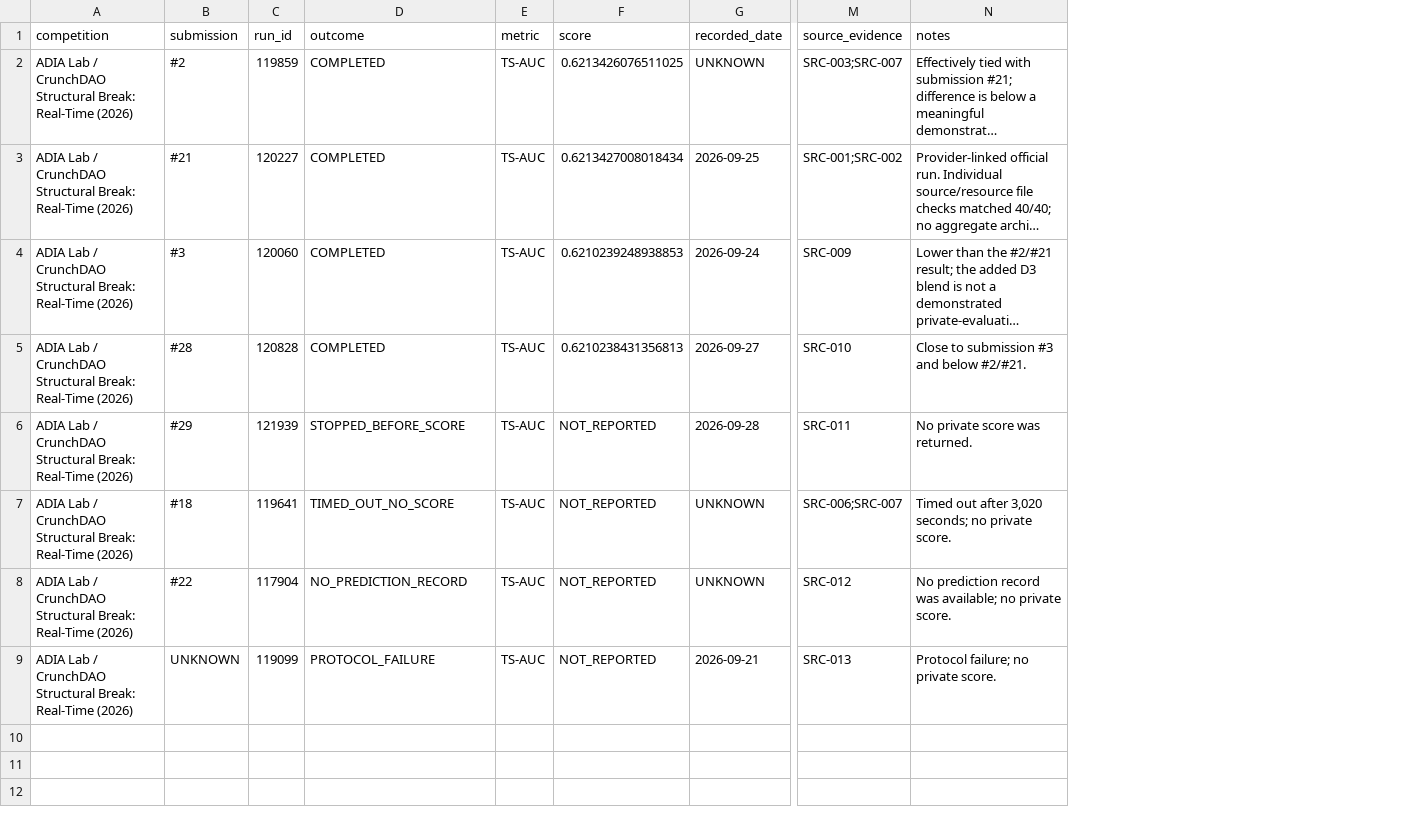
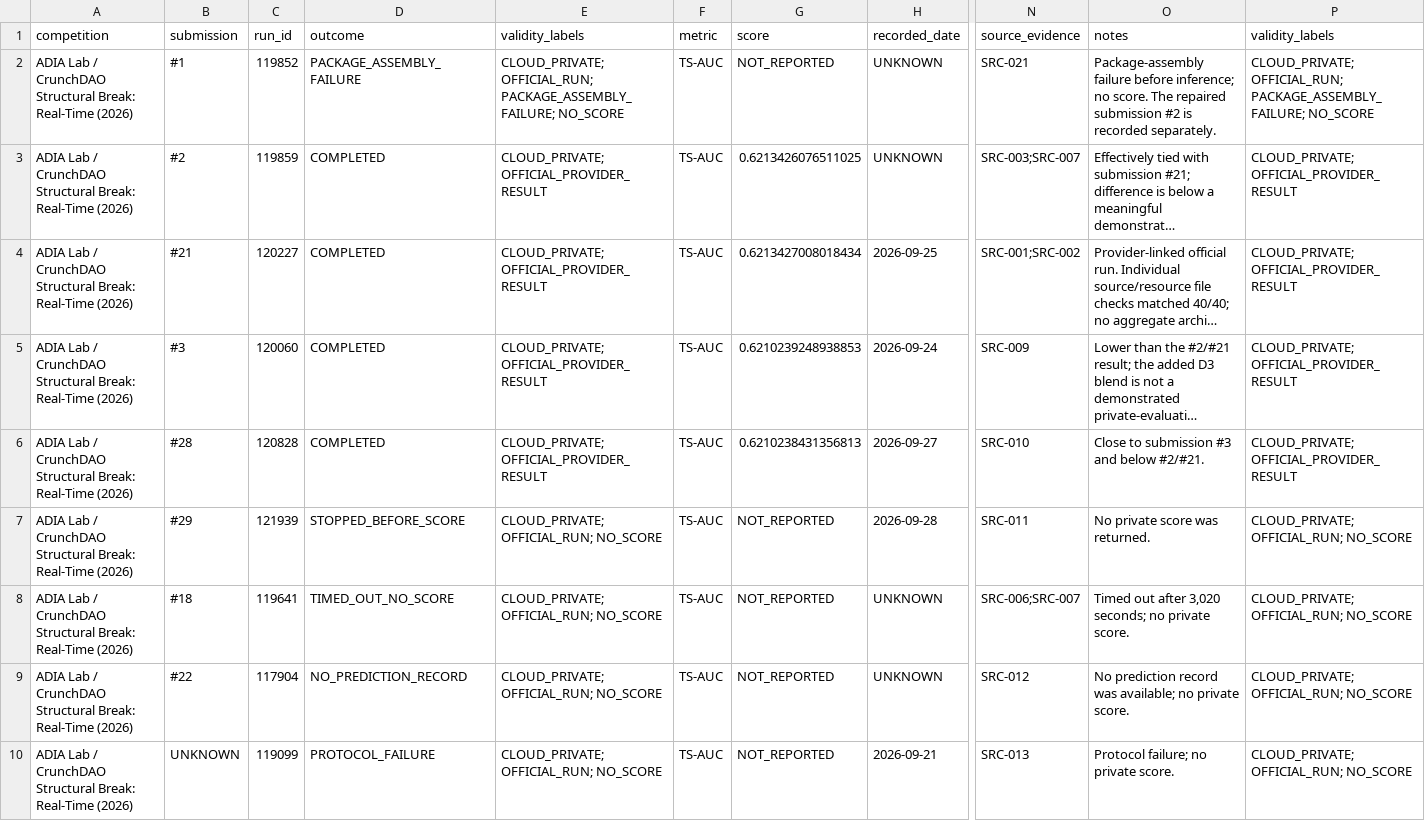
Before and after one commit to TranTrinhNhan1/BreakForge, a CSV file: reports/curated_results/official_runs.csv, drawn as a sheet; only a part is shown, gaps mark what is left out; long unchanged cells end in …; addresses are those after the commit; rows hold the shown columns only; the diff names each change by its address in the sheet, - before the commit and + after, or states it on an @@ line.

```diff
--- a/reports/curated_results/official_runs.csv
+++ b/reports/curated_results/official_runs.csv
+column E (validity_labels), rows 3-10: CLOUD_PRIVATE; OFFICIAL_PROVIDER_RESULT | CLOUD_PRIVATE; OFFICIAL_PROVIDER_RESULT | CLOUD_PRIVATE; OFFICIAL_PROVIDER_RESULT | CLOUD_PRIVATE; OFFICIAL_PROVIDER_RESULT | CLOUD_PRIVATE; OFFICIAL_RUN; NO_SCORE | CLOUD_PRIVATE; OFFICIAL_RUN; NO_SCORE | CLOUD_PRIVATE; OFFICIAL_RUN; NO_SCORE | CLOUD_PRIVATE; OFFICIAL_RUN; NO_SCORE
+column P (validity_labels), rows 3-10: CLOUD_PRIVATE; OFFICIAL_PROVIDER_RESULT | CLOUD_PRIVATE; OFFICIAL_PROVIDER_RESULT | CLOUD_PRIVATE; OFFICIAL_PROVIDER_RESULT | CLOUD_PRIVATE; OFFICIAL_PROVIDER_RESULT | CLOUD_PRIVATE; OFFICIAL_RUN; NO_SCORE | CLOUD_PRIVATE; OFFICIAL_RUN; NO_SCORE | CLOUD_PRIVATE; OFFICIAL_RUN; NO_SCORE | CLOUD_PRIVATE; OFFICIAL_RUN; NO_SCORE
+row 2: ADIA Lab / CrunchDAO Structural Break: Real-Time (2026) | #1 | 119852 | PACKAGE_ASSEMBLY_FAILURE | CLOUD_PRIVATE; OFFICIAL_RUN; PACKAGE_ASSEMBLY_FAILURE; NO_SCORE | TS-AUC | NOT_REPORTED | UNKNOWN | SRC-021 | Package-assembly failure before inference; no score. The repaired submission #2 is recorded separately. | CLOUD_PRIVATE; OFFICIAL_RUN; PACKAGE_ASSEMBLY_FAILURE; NO_SCORE
```
Also changed, not shown: reports/curated_results/historical_research.csv, reports/curated_results/holdout_diagnostics.csv, 3 other files.
